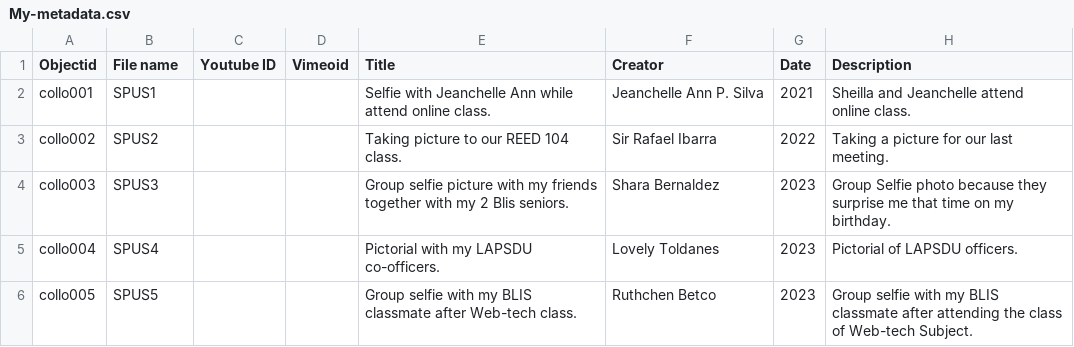
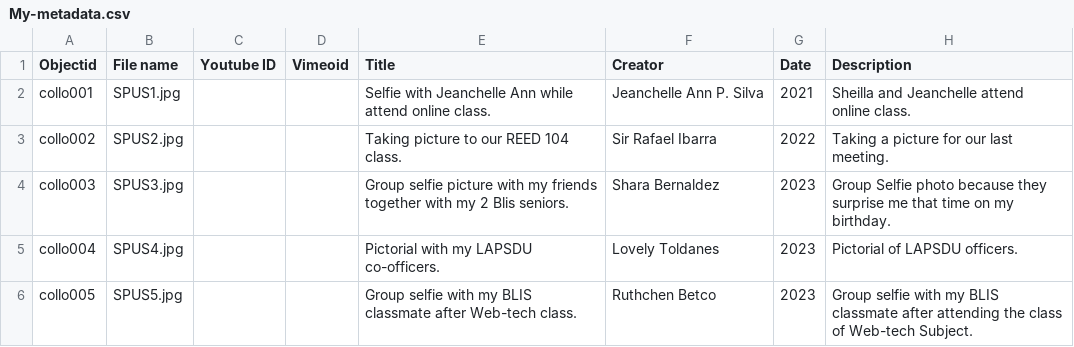
Before and after one commit to Sheillacarreon/SheillaSPUSmemories, a CSV file: _data/My-metadata.csv, drawn as a sheet; only a part is shown; the diff names each change by its address in the sheet, - before the commit and + after, or states it on an @@ line.

Commit message:
Update My-metadata.csv

```diff
--- a/_data/My-metadata.csv
+++ b/_data/My-metadata.csv
-B2 (File name): SPUS1
+B2 (File name): SPUS1.jpg
-B3 (File name): SPUS2
+B3 (File name): SPUS2.jpg
-B4 (File name): SPUS3
+B4 (File name): SPUS3.jpg
-B5 (File name): SPUS4
+B5 (File name): SPUS4.jpg
-B6 (File name): SPUS5
+B6 (File name): SPUS5.jpg
```
